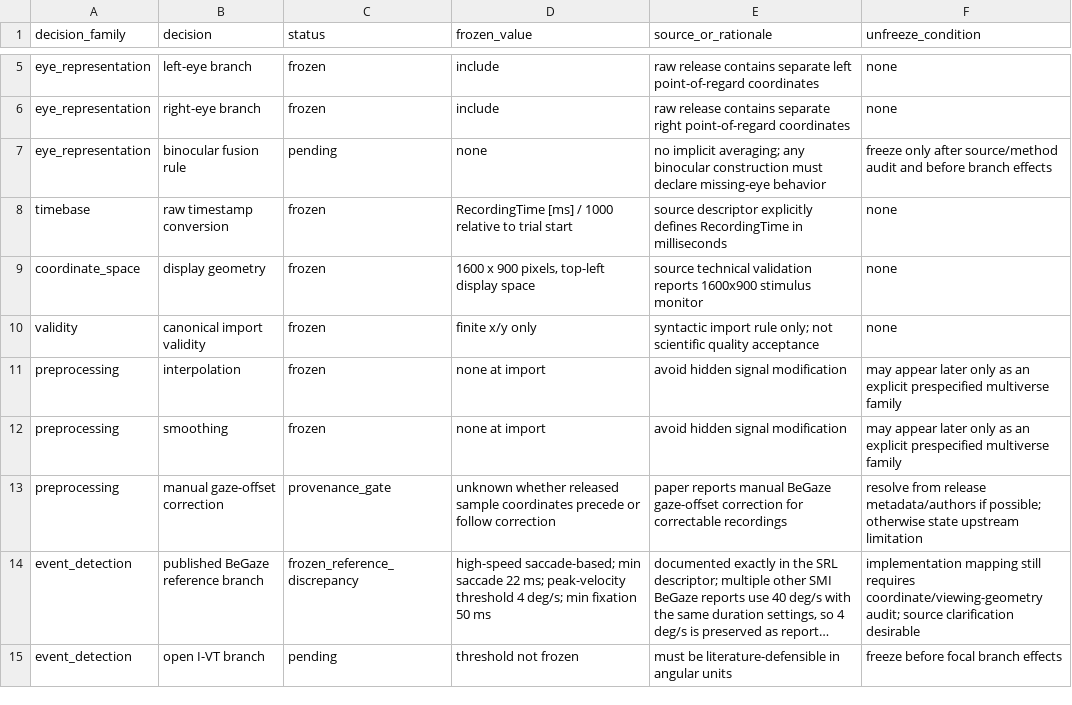
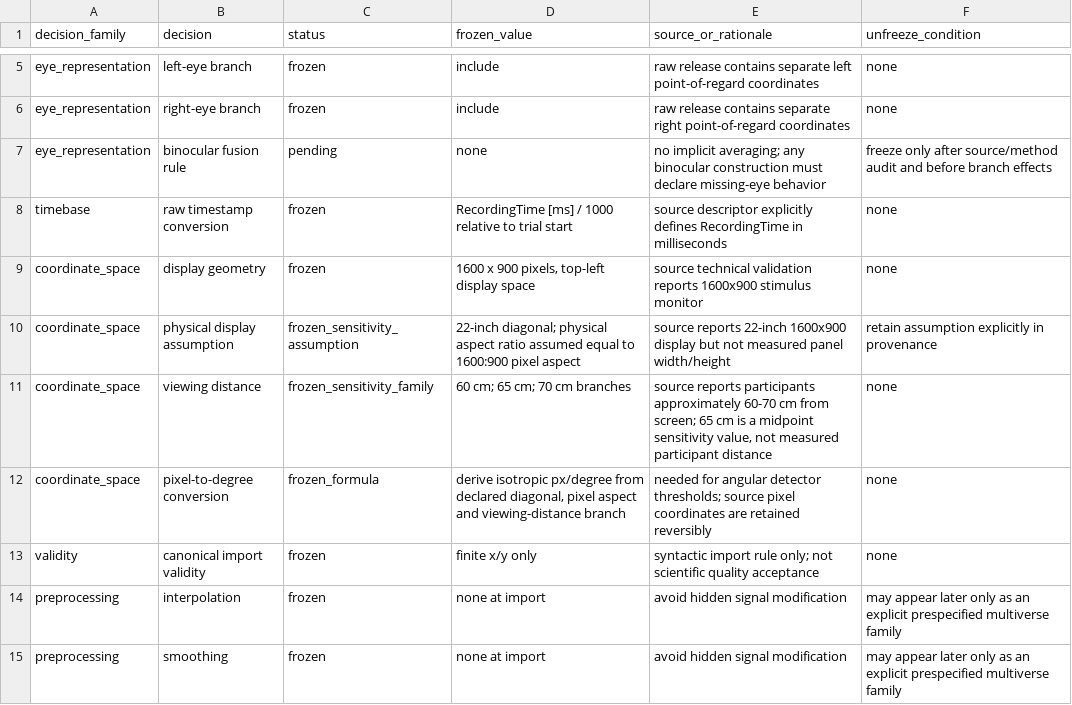
Before and after one commit to stefanosbalaskas/eyeprocesspy, a CSV file: research/gaze_claim_robustness/srl_decision_registry.csv, drawn as a sheet; only a part is shown, gaps mark what is left out; the shorter side is filled out with more unchanged rows; long unchanged cells end in …; the diff names each change by its address in the sheet, - before the commit and + after, or states it on an @@ line.

Commit message:
Freeze SRL visual-angle sensitivity family

```diff
--- a/research/gaze_claim_robustness/srl_decision_registry.csv
+++ b/research/gaze_claim_robustness/srl_decision_registry.csv
+row 10: coordinate_space | physical display assumption | frozen_sensitivity_assumption | 22-inch diagonal; physical aspect ratio assumed equal to 1600:900 pixel aspect | source reports 22-inch 1600x900 display but not measured panel width/height | retain assumption explicitly in provenance
+row 11: coordinate_space | viewing distance | frozen_sensitivity_family | 60 cm; 65 cm; 70 cm branches | source reports participants approximately 60-70 cm from screen; 65 cm is a midpoint sensitivity value, not measured participant distance | none
+row 12: coordinate_space | pixel-to-degree conversion | frozen_formula | derive isotropic px/degree from declared diagonal, pixel aspect and viewing-distance branch | needed for angular detector thresholds; source pixel coordinates are retained reversibly | none
```
